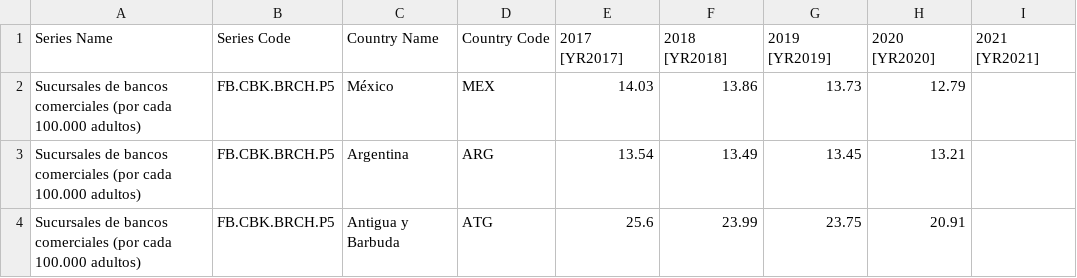
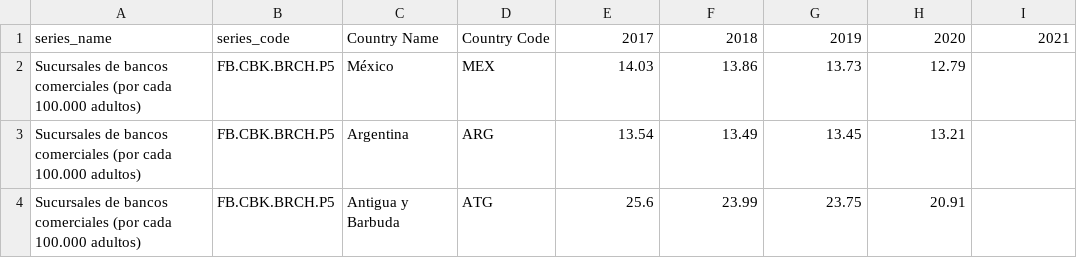
Before and after one commit to Juan-Monreal/etl-test, a CSV file: data/commercial_bank_branches.csv, drawn as a sheet; only a part is shown.

```diff
--- a/data/commercial_bank_branches.csv
+++ b/data/commercial_bank_branches.csv
@@ -1,2 +1,2 @@
-Series Name,Series Code,Country Name,Country Code,2017 [YR2017],2018 [YR2018],2019 [YR2019],2020 [YR2020],2021 [YR2021]
+series_name,series_code,Country Name,Country Code,2017,2018,2019,2020,2021
 Sucursales de bancos comerciales (por cada 100.000 adultos),FB.CBK.BRCH.P5,México,MEX,14.03,13.86,13.73,12.79,
```
Also changed, not shown: data/average_education_latam.csv, data/fintech_companies_world.csv, 7 other files.
